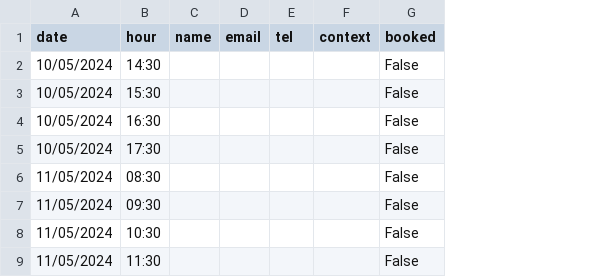
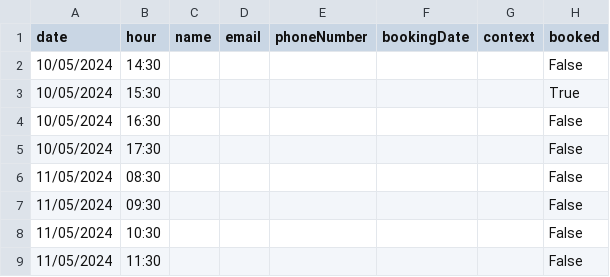
Before and after one commit to The-Golden-At-SRL/CatLendar, a CSV file: calendar.csv, drawn as a sheet; removed rows and columns are numbered as before the commit, all else as after; the diff names each change by its address in the sheet, - before the commit and + after, or states it on an @@ line.

```diff
--- a/calendar.csv
+++ b/calendar.csv
-column E (tel), empty
+column E (phoneNumber), empty
+column F (bookingDate), empty
-H3 (booked): False
+H3 (booked): True
```
Also changed, not shown: 4 other files.
